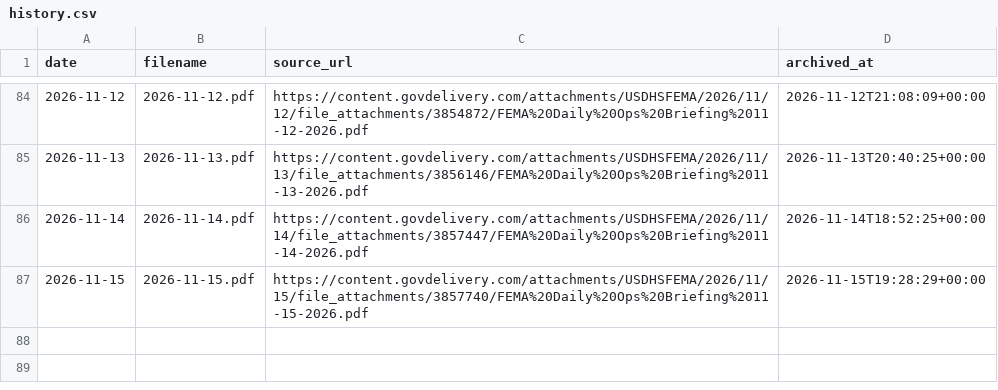
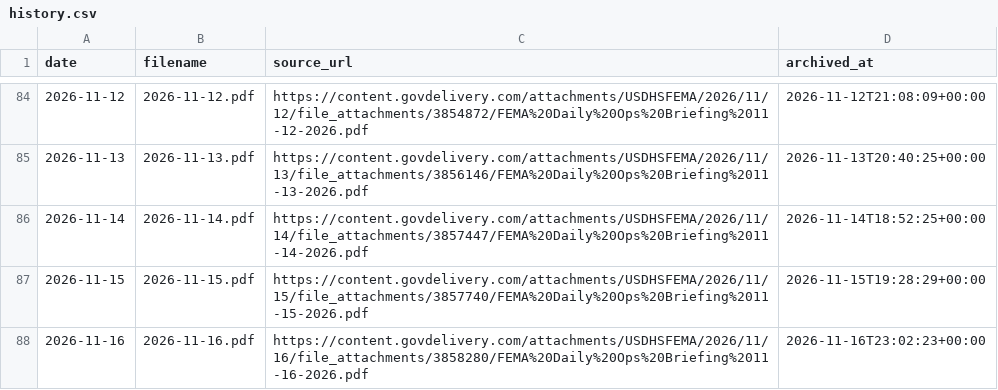
Before and after one commit to Phenom1881/disaster-data, a CSV file: archive/ops-briefings/history.csv, drawn as a sheet; only a part is shown, gaps mark what is left out.

```diff
--- a/archive/ops-briefings/history.csv
+++ b/archive/ops-briefings/history.csv
@@ -87 +87,2 @@ date,filename,source_url,archived_at
 2026-11-15,2026-11-15.pdf,https://content.govdelivery.com/attachments/USDHSFEMA/2026/11/15/file_attachments/3857740/FEMA%20Daily%20Ops%20Briefing%2011-15-2026.pdf,2026-11-15T19:28:29+00:00
+2026-11-16,2026-11-16.pdf,https://content.govdelivery.com/attachments/USDHSFEMA/2026/11/16/file_attachments/3858280/FEMA%20Daily%20Ops%20Briefing%2011-16-2026.pdf,2026-11-16T23:02:23+00:00
```
Also changed, not shown: 8 other files.
